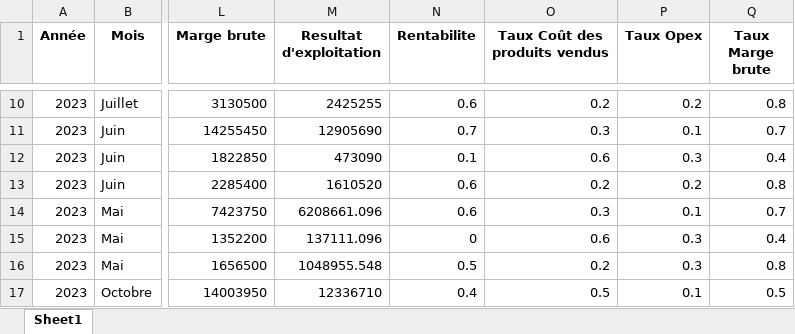
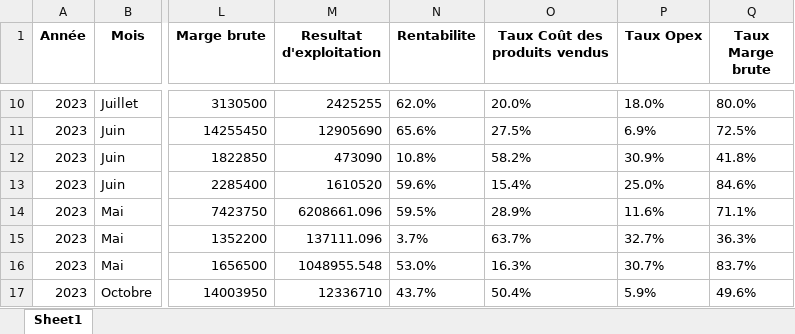
Before and after one commit to LabTech14/Dashboard-Taboo, an Excel workbook: inputcons/Combined_Details.xlsx, sheet Sheet1, drawn as a sheet; only a part is shown, gaps mark what is left out; values as stored, in another font and other column widths than the file's, no borders; the diff covers the shown part only; the diff names each change by its address in the sheet, - before the commit and + after, or states it on an @@ line.

```diff
--- a/inputcons/Combined_Details.xlsx (sheet Sheet1)
+++ b/inputcons/Combined_Details.xlsx (sheet Sheet1)
-N10 (Rentabilite): 0.6
+N10 (Rentabilite): 62.0%
-O10 (Taux Coût des produits vendus): 0.2
+O10 (Taux Coût des produits vendus): 20.0%
-P10 (Taux Opex): 0.2
+P10 (Taux Opex): 18.0%
-Q10 (Taux Marge brute): 0.8
+Q10 (Taux Marge brute): 80.0%
-N11 (Rentabilite): 0.7
+N11 (Rentabilite): 65.6%
-O11 (Taux Coût des produits vendus): 0.3
+O11 (Taux Coût des produits vendus): 27.5%
-P11 (Taux Opex): 0.1
+P11 (Taux Opex): 6.9%
-Q11 (Taux Marge brute): 0.7
+Q11 (Taux Marge brute): 72.5%
-N12 (Rentabilite): 0.1
+N12 (Rentabilite): 10.8%
-O12 (Taux Coût des produits vendus): 0.6
+O12 (Taux Coût des produits vendus): 58.2%
-P12 (Taux Opex): 0.3
+P12 (Taux Opex): 30.9%
-Q12 (Taux Marge brute): 0.4
+Q12 (Taux Marge brute): 41.8%
-N13 (Rentabilite): 0.6
+N13 (Rentabilite): 59.6%
-O13 (Taux Coût des produits vendus): 0.2
+O13 (Taux Coût des produits vendus): 15.4%
-P13 (Taux Opex): 0.2
+P13 (Taux Opex): 25.0%
-Q13 (Taux Marge brute): 0.8
+Q13 (Taux Marge brute): 84.6%
-N14 (Rentabilite): 0.6
+N14 (Rentabilite): 59.5%
-O14 (Taux Coût des produits vendus): 0.3
+O14 (Taux Coût des produits vendus): 28.9%
-P14 (Taux Opex): 0.1
+P14 (Taux Opex): 11.6%
-Q14 (Taux Marge brute): 0.7
+Q14 (Taux Marge brute): 71.1%
-N15 (Rentabilite): 0
+N15 (Rentabilite): 3.7%
-O15 (Taux Coût des produits vendus): 0.6
+O15 (Taux Coût des produits vendus): 63.7%
-P15 (Taux Opex): 0.3
+P15 (Taux Opex): 32.7%
-Q15 (Taux Marge brute): 0.4
+Q15 (Taux Marge brute): 36.3%
-N16 (Rentabilite): 0.5
+N16 (Rentabilite): 53.0%
-O16 (Taux Coût des produits vendus): 0.2
+O16 (Taux Coût des produits vendus): 16.3%
-P16 (Taux Opex): 0.3
+P16 (Taux Opex): 30.7%
-Q16 (Taux Marge brute): 0.8
+Q16 (Taux Marge brute): 83.7%
-N17 (Rentabilite): 0.4
+N17 (Rentabilite): 43.7%
-O17 (Taux Coût des produits vendus): 0.5
+O17 (Taux Coût des produits vendus): 50.4%
-P17 (Taux Opex): 0.1
+P17 (Taux Opex): 5.9%
-Q17 (Taux Marge brute): 0.5
+Q17 (Taux Marge brute): 49.6%
```
Also changed, not shown: 52 edited cells elsewhere in this sheet, Analyse.xlsx, Analyse_Globale.xlsx, 10 other files.
